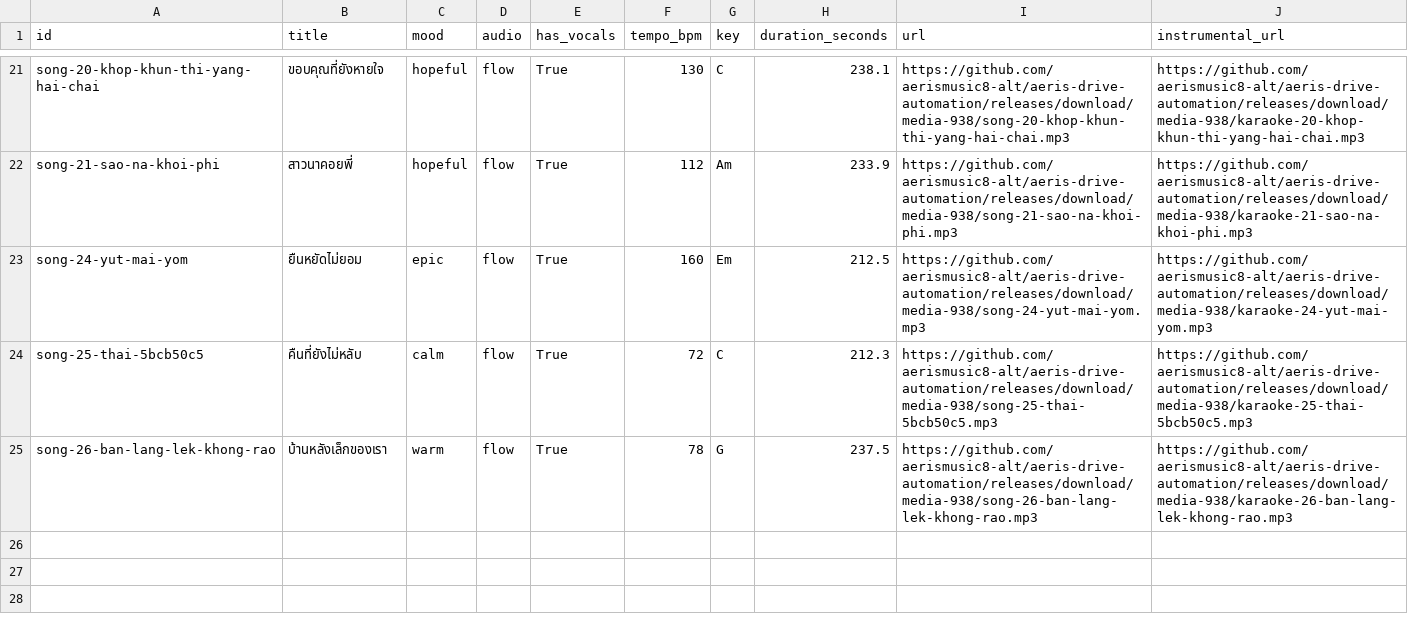
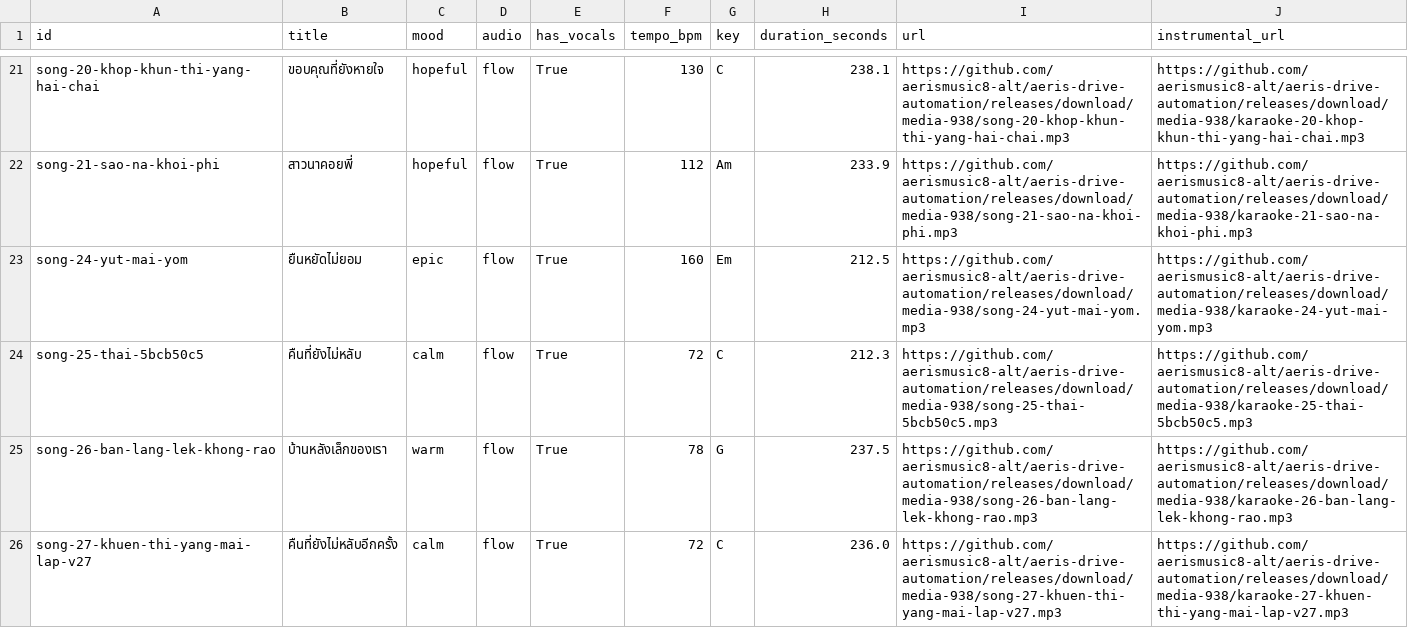
Before and after one commit to aerismusic8-alt/aeris-drive-automation, a CSV file: share/aeris-music/catalog.csv, drawn as a sheet; only a part is shown, gaps mark what is left out.

```diff
--- a/share/aeris-music/catalog.csv
+++ b/share/aeris-music/catalog.csv
@@ -25 +25,2 @@ song-25-thai-5bcb50c5,คืนที่ยังไม่หลับ,calm,flow
 song-26-ban-lang-lek-khong-rao,บ้านหลังเล็กของเรา,warm,flow,True,78,G,237.5,https://github.com/aerismusic8-alt/aeris-drive-automation/releases/download/media-938/song-26-ban-lang-lek-khong-rao.mp3,https://github.com/aerismusic8-alt/aeris-drive-automation/releases/download/media-938/karaoke-26-ban-lang-lek-khong-rao.mp3
+song-27-khuen-thi-yang-mai-lap-v27,คืนที่ยังไม่หลับอีกครั้ง,calm,flow,True,72,C,236.0,https://github.com/aerismusic8-alt/aeris-drive-automation/releases/download/media-938/song-27-khuen-thi-yang-mai-lap-v27.mp3,https://github.com/aerismusic8-alt/aeris-drive-automation/releases/download/media-938/karaoke-27-khuen-thi-yang-mai-lap-v27.mp3
```
Also changed, not shown: 5 other files.
